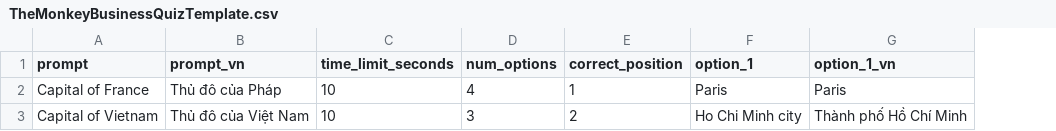
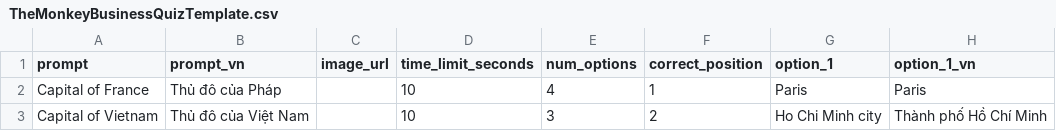
Before and after one commit to YourLocalldiot/The-Monkey-Business, a CSV file: assets/templates/TheMonkeyBusinessQuizTemplate.csv, drawn as a sheet; only a part is shown; the diff names each change by its address in the sheet, - before the commit and + after, or states it on an @@ line.

```diff
--- a/assets/templates/TheMonkeyBusinessQuizTemplate.csv
+++ b/assets/templates/TheMonkeyBusinessQuizTemplate.csv
+column C (image_url), empty
```
Also changed, not shown: 10 other files.
